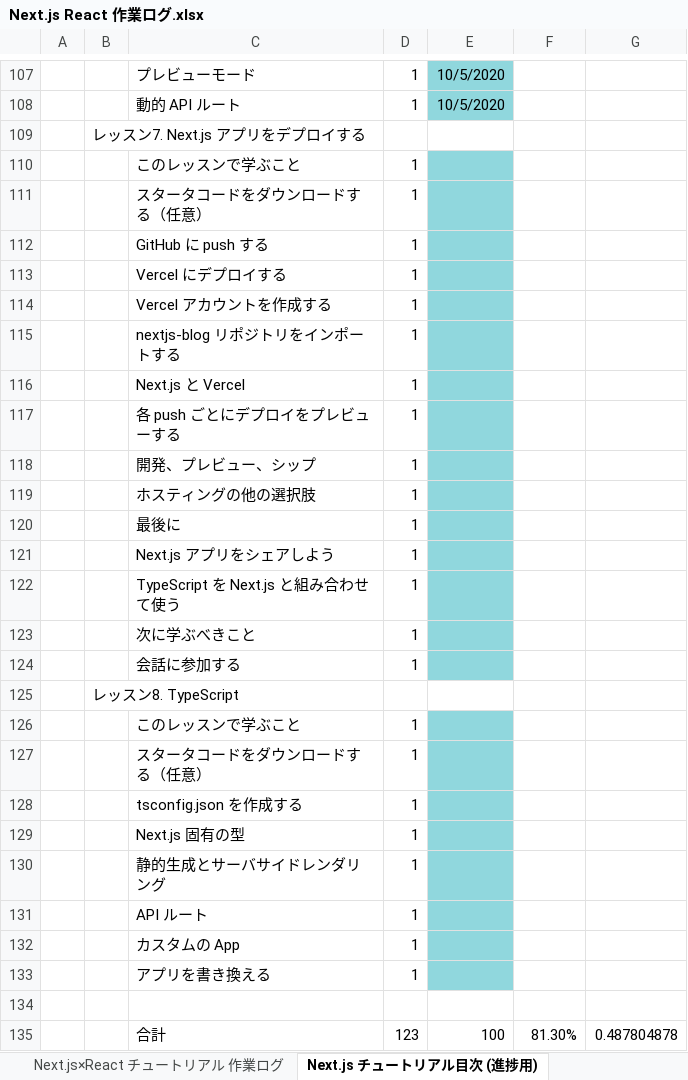
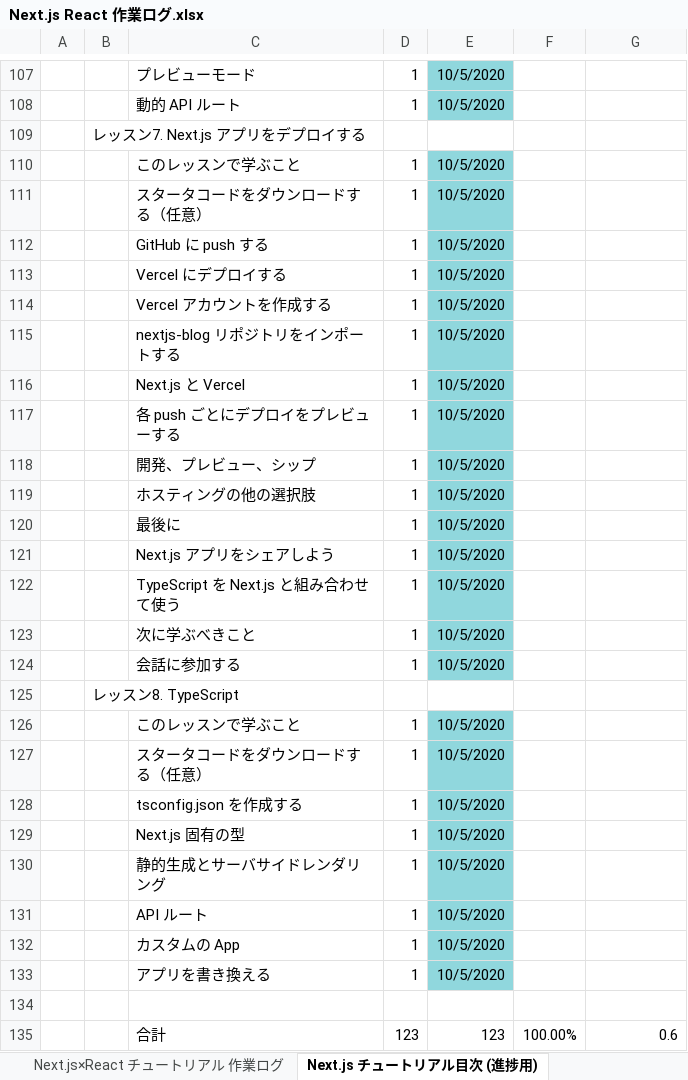
Before and after one commit to cluck-mur/nextjs-blog, an Excel workbook: ドキュメント/Next.js React 作業ログ.xlsx, sheet Next.js チュートリアル目次 (進捗用), drawn as a sheet; only a part is shown, gaps mark what is left out; values as stored, in another font and other column widths than the file's, no borders; removed rows and columns are numbered as before the commit, all else as after; the diff names each change by its address in the sheet, - before the commit and + after, or states it on an @@ line.

```diff
--- a/ドキュメント/Next.js React 作業ログ.xlsx (sheet Next.js チュートリアル目次 (進捗用))
+++ b/ドキュメント/Next.js React 作業ログ.xlsx (sheet Next.js チュートリアル目次 (進捗用))
-E110:E124: (empty)
+E110:E124: 10/5/2020
-E126:E133: (empty)
+E126:E133: 10/5/2020
-row 135:  |  | 合計 | 123 | 100 | 81.30% | 0.487804878
+row 135:  |  | 合計 | 123 | 123 | 100.00% | 0.6
```
Also changed, not shown: sheet 後で調査する項目たち, 15 other files.
